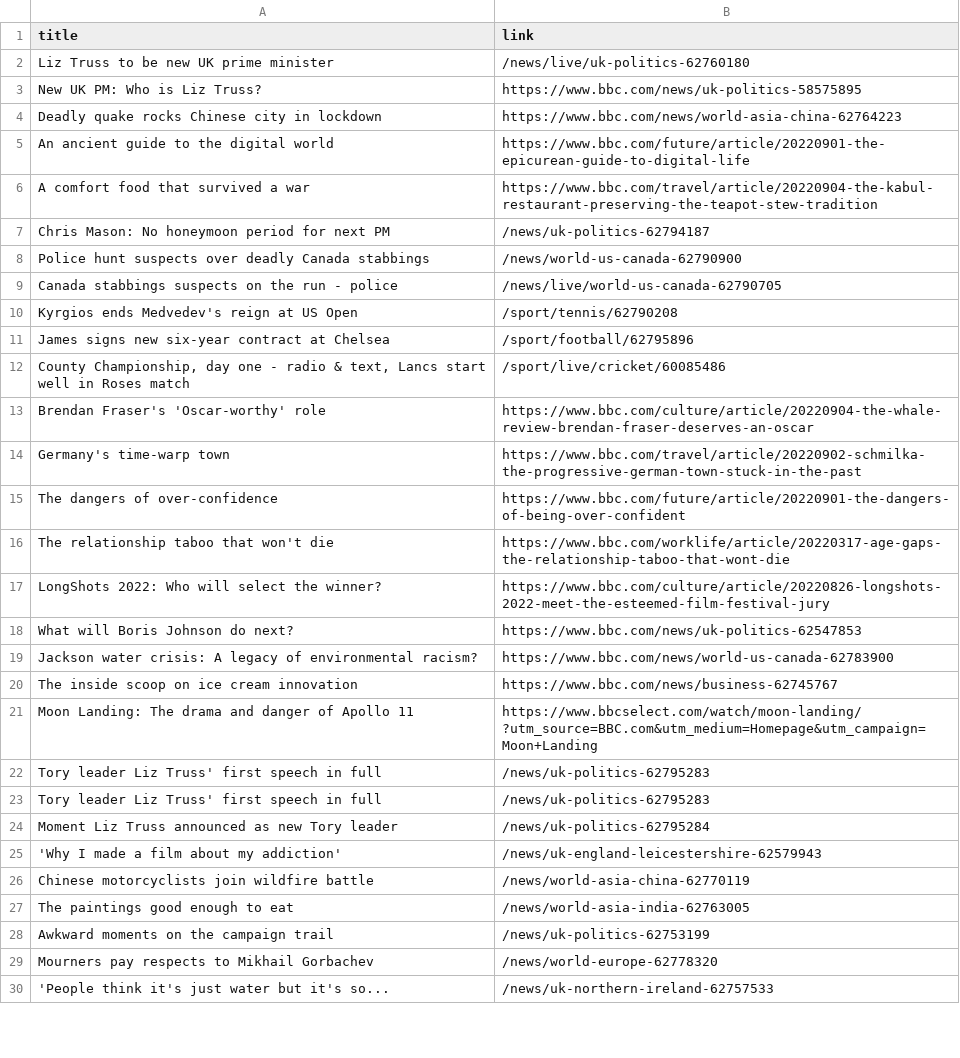
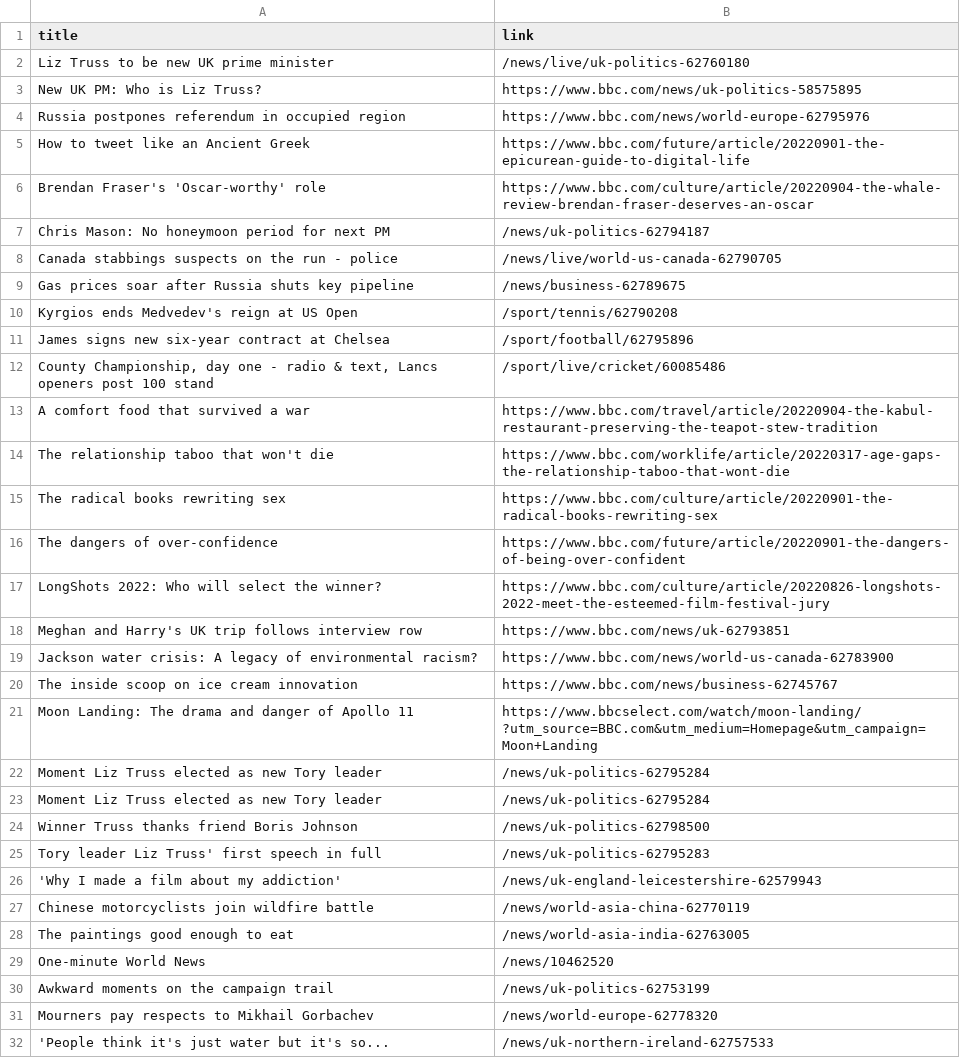
Before and after one commit to carolinaszv/automatic-scraper-bbc, a CSV file: bbc.csv, drawn as a sheet; only a part is shown; the diff covers the shown part only.

```diff
--- a/bbc.csv
+++ b/bbc.csv
@@ -3,17 +3,17 @@ Liz Truss to be new UK prime minister,/news/live/uk-politics-62760180
 New UK PM: Who is Liz Truss?,https://www.bbc.com/news/uk-politics-58575895
-Deadly quake rocks Chinese city in lockdown,https://www.bbc.com/news/world-asia-china-62764223
-An ancient guide to the digital world,https://www.bbc.com/future/article/20220901-the-epicurean-guide-to-digital-life
-A comfort food that survived a war,https://www.bbc.com/travel/article/20220904-the-kabul-restaurant-preserving-the-teapot-stew-tradition
+Russia postpones referendum in occupied region,https://www.bbc.com/news/world-europe-62795976
+How to tweet like an Ancient Greek,https://www.bbc.com/future/article/20220901-the-epicurean-guide-to-digital-life
+Brendan Fraser's 'Oscar-worthy' role,https://www.bbc.com/culture/article/20220904-the-whale-review-brendan-fraser-deserves-an-oscar
 Chris Mason: No honeymoon period for next PM,/news/uk-politics-62794187
-Police hunt suspects over deadly Canada stabbings,/news/world-us-canada-62790900
 Canada stabbings suspects on the run - police,/news/live/world-us-canada-62790705
+Gas prices soar after Russia shuts key pipeline,/news/business-62789675
 Kyrgios ends Medvedev's reign at US Open,/sport/tennis/62790208
 James signs new six-year contract at Chelsea,/sport/football/62795896
-"County Championship, day one - radio & text, Lancs start well in Roses match",/sport/live/cricket/60085486
-Brendan Fraser's 'Oscar-worthy' role,https://www.bbc.com/culture/article/20220904-the-whale-review-brendan-fraser-deserves-an-oscar
-Germany's time-warp town,https://www.bbc.com/travel/article/20220902-schmilka-the-progressive-german-town-stuck-in-the-past
+"County Championship, day one - radio & text, Lancs openers post 100 stand",/sport/live/cricket/60085486
+A comfort food that survived a war,https://www.bbc.com/travel/article/20220904-the-kabul-restaurant-preserving-the-teapot-stew-tradition
+The relationship taboo that won't die,https://www.bbc.com/worklife/article/20220317-age-gaps-the-relationship-taboo-that-wont-die
+The radical books rewriting sex,https://www.bbc.com/culture/article/20220901-the-radical-books-rewriting-sex
 The dangers of over-confidence,https://www.bbc.com/future/article/20220901-the-dangers-of-being-over-confident
-The relationship taboo that won't die,https://www.bbc.com/worklife/article/20220317-age-gaps-the-relationship-taboo-that-wont-die
 LongShots 2022: Who will select the winner?,https://www.bbc.com/culture/article/20220826-longshots-2022-meet-the-esteemed-film-festival-jury
-What will Boris Johnson do next?,https://www.bbc.com/news/uk-politics-62547853
+Meghan and Harry's UK trip follows interview row,https://www.bbc.com/news/uk-62793851
 Jackson water crisis: A legacy of environmental racism?,https://www.bbc.com/news/world-us-canada-62783900
@@ -21,5 +21,6 @@ The inside scoop on ice cream innovation,https://www.bbc.com/news/business-62745
 Moon Landing: The drama and danger of Apollo 11,https://www.bbcselect.com/watch/moon-landing/ ?utm_source=BBC.com&utm_medium=Homepage&utm_campaign=Moon+Landing
+Moment Liz Truss elected as new Tory leader,/news/uk-politics-62795284
+Moment Liz Truss elected as new Tory leader,/news/uk-politics-62795284
+Winner Truss thanks friend Boris Johnson,/news/uk-politics-62798500
 Tory leader Liz Truss' first speech in full,/news/uk-politics-62795283
-Tory leader Liz Truss' first speech in full,/news/uk-politics-62795283
-Moment Liz Truss announced as new Tory leader,/news/uk-politics-62795284
 'Why I made a film about my addiction',/news/uk-england-leicestershire-62579943
@@ -27,2 +28,3 @@ Chinese motorcyclists join wildfire battle,/news/world-asia-china-62770119
 The paintings good enough to eat,/news/world-asia-india-62763005
+One-minute World News,/news/10462520
 Awkward moments on the campaign trail,/news/uk-politics-62753199
```
Also changed, not shown: 2 added rows and 4 removed rows elsewhere in this file.
